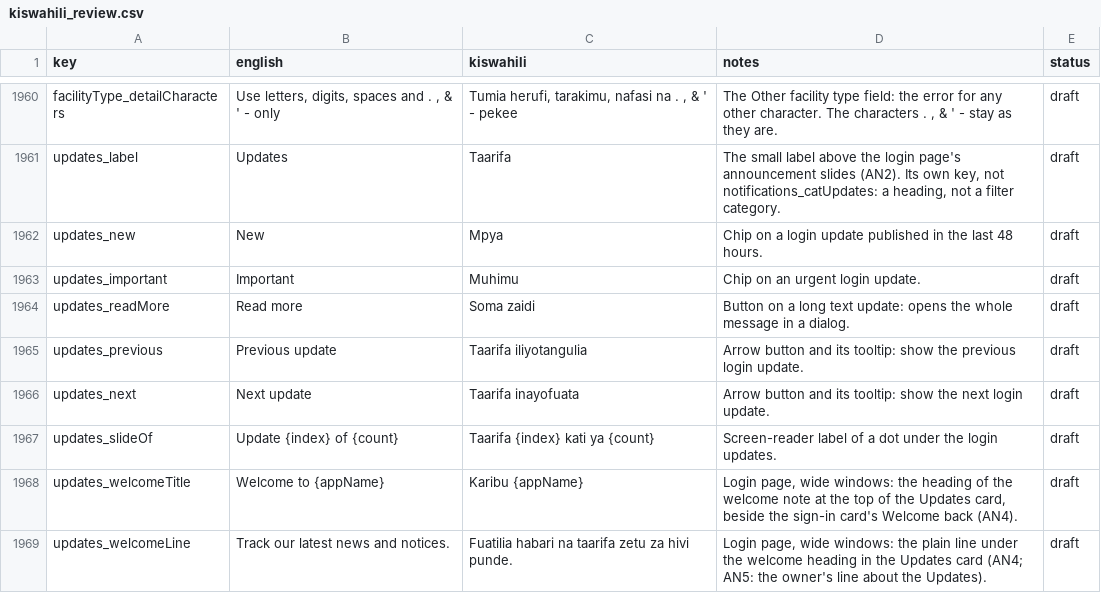
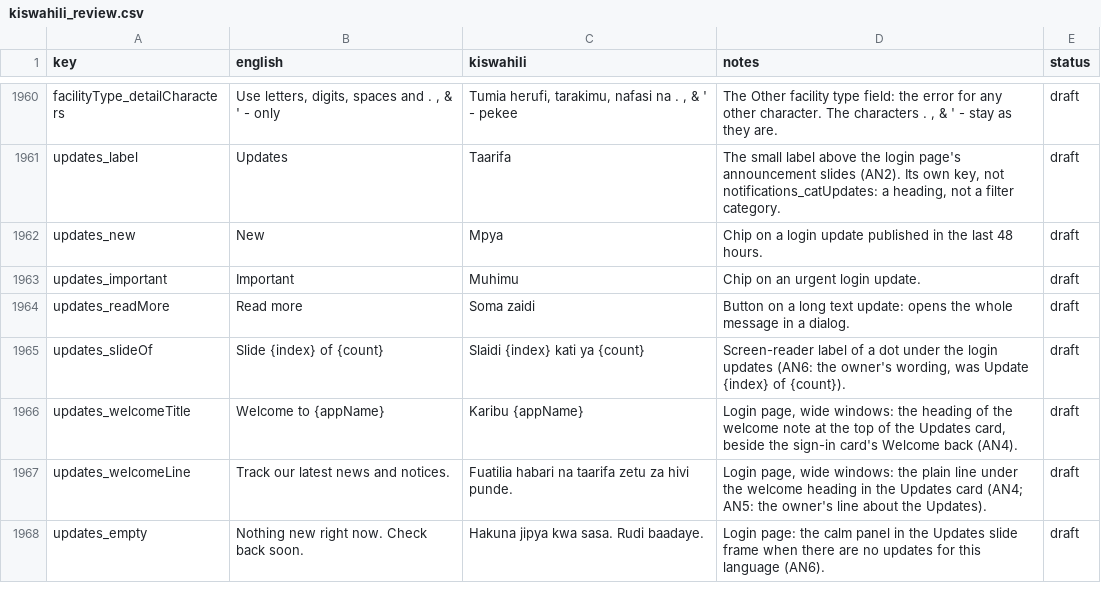
Before and after one commit to shanelvmi/VetBiz-Pro, a CSV file: docs/kiswahili_review.csv, drawn as a sheet; only a part is shown, gaps mark what is left out.

```diff
--- a/docs/kiswahili_review.csv
+++ b/docs/kiswahili_review.csv
@@ -1970,6 +1970,5 @@ updates_important,Important,Muhimu,Chip on an urgent login update.,draft
 updates_readMore,Read more,Soma zaidi,Button on a long text update: opens the whole message in a dialog.,draft
-updates_previous,Previous update,Taarifa iliyotangulia,Arrow button and its tooltip: show the previous login update.,draft
-updates_next,Next update,Taarifa inayofuata,Arrow button and its tooltip: show the next login update.,draft
-updates_slideOf,Update {index} of {count},Taarifa {index} kati ya {count},Screen-reader label of a dot under the login updates.,draft
+updates_slideOf,Slide {index} of {count},Slaidi {index} kati ya {count},"Screen-reader label of a dot under the login updates (AN6: the owner's wording, was Update {index} of {count}).",draft
 updates_welcomeTitle,Welcome to {appName},Karibu {appName},"Login page, wide windows: the heading of the welcome note at the top of the Updates card, beside the sign-in card's Welcome back (AN4).",draft
 updates_welcomeLine,Track our latest news and notices.,Fuatilia habari na taarifa zetu za hivi punde.,"Login page, wide windows: the plain line under the welcome heading in the Updates card (AN4; AN5: the owner's line about the Updates).",draft
+updates_empty,Nothing new right now. Check back soon.,Hakuna jipya kwa sasa. Rudi baadaye.,Login page: the calm panel in the Updates slide frame when there are no updates for this language (AN6).,draft
```
Also changed, not shown: 2 other files.
